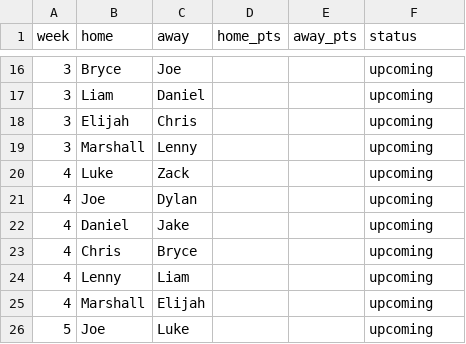
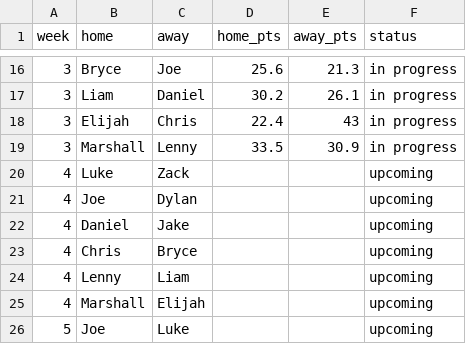
Before and after one commit to LukePepin/I-Know-Puck, a CSV file: showcase/data/schedule_2027.csv, drawn as a sheet; only a part is shown, gaps mark what is left out; the diff covers the shown part only.

```diff
--- a/showcase/data/schedule_2027.csv
+++ b/showcase/data/schedule_2027.csv
@@ -16,5 +16,5 @@ week,home,away,home_pts,away_pts,status
-3,Bryce,Joe,,,upcoming
-3,Liam,Daniel,,,upcoming
-3,Elijah,Chris,,,upcoming
-3,Marshall,Lenny,,,upcoming
+3,Bryce,Joe,25.6,21.3,in progress
+3,Liam,Daniel,30.2,26.1,in progress
+3,Elijah,Chris,22.4,43,in progress
+3,Marshall,Lenny,33.5,30.9,in progress
 4,Luke,Zack,,,upcoming
```
Also changed, not shown: 42 edited cells elsewhere in this file, showcase/data/h2h_2027.csv, showcase/data/rosters_2027.csv, 5 other files.
